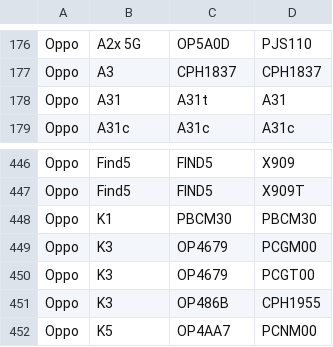
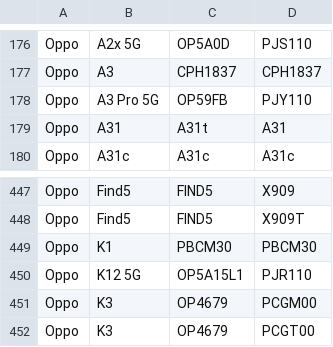
Before and after one commit to Soar1989/get_android_data, a CSV file: data/oplus_gms_devices.csv, drawn as a sheet; only a part is shown, gaps mark what is left out; the shorter side is filled out with more unchanged rows; the diff names each change by its address in the sheet, - before the commit and + after, or states it on an @@ line.

```diff
--- a/data/oplus_gms_devices.csv
+++ b/data/oplus_gms_devices.csv
+row 178: Oppo | A3 Pro 5G | OP59FB | PJY110
+row 450: Oppo | K12 5G | OP5A15L1 | PJR110
```
